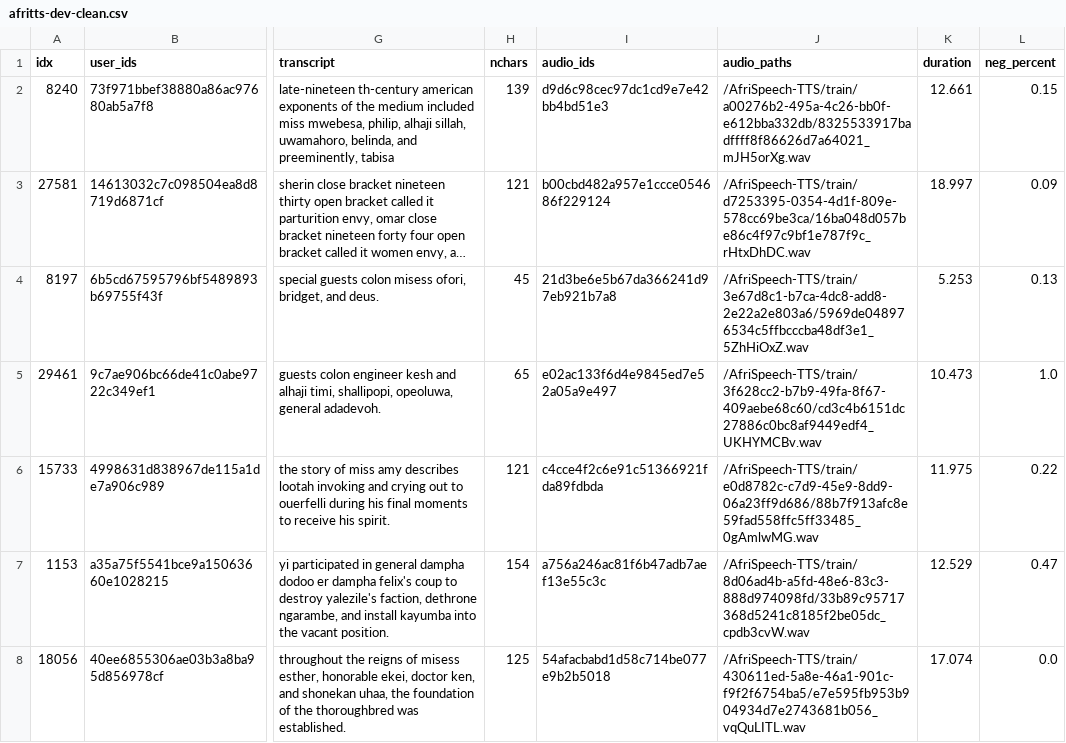
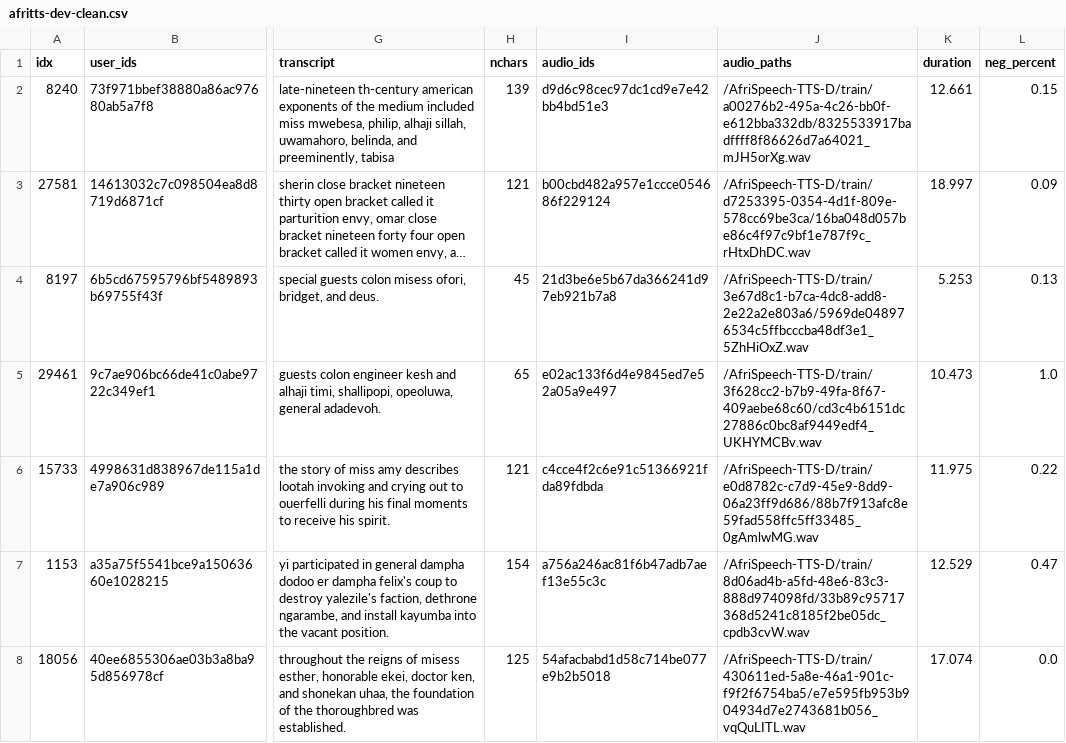
Before and after one commit to intron-innovation/AfriSpeech-TTS, a CSV file: data/afritts-dev-clean.csv, drawn as a sheet; only a part is shown, gaps mark what is left out; long unchanged cells end in …; the diff covers the shown part only; the diff names each change by its address in the sheet, - before the commit and + after, or states it on an @@ line.

```diff
--- a/data/afritts-dev-clean.csv
+++ b/data/afritts-dev-clean.csv
-J2 (audio_paths): /AfriSpeech-TTS/train/a00276b2-495a-4c26-bb0f-e612bba332db/8325533917badffff8f86626d7a64021_mJH5orXg.wav
+J2 (audio_paths): /AfriSpeech-TTS-D/train/a00276b2-495a-4c26-bb0f-e612bba332db/8325533917badffff8f86626d7a64021_mJH5orXg.wav
-J3 (audio_paths): /AfriSpeech-TTS/train/d7253395-0354-4d1f-809e-578cc69be3ca/16ba048d057be86c4f97c9bf1e787f9c_rHtxDhDC.wav
+J3 (audio_paths): /AfriSpeech-TTS-D/train/d7253395-0354-4d1f-809e-578cc69be3ca/16ba048d057be86c4f97c9bf1e787f9c_rHtxDhDC.wav
-J4 (audio_paths): /AfriSpeech-TTS/train/3e67d8c1-b7ca-4dc8-add8-2e22a2e803a6/5969de048976534c5ffbcccba48df3e1_5ZhHiOxZ.wav
+J4 (audio_paths): /AfriSpeech-TTS-D/train/3e67d8c1-b7ca-4dc8-add8-2e22a2e803a6/5969de048976534c5ffbcccba48df3e1_5ZhHiOxZ.wav
-J5 (audio_paths): /AfriSpeech-TTS/train/3f628cc2-b7b9-49fa-8f67-409aebe68c60/cd3c4b6151dc27886c0bc8af9449edf4_UKHYMCBv.wav
+J5 (audio_paths): /AfriSpeech-TTS-D/train/3f628cc2-b7b9-49fa-8f67-409aebe68c60/cd3c4b6151dc27886c0bc8af9449edf4_UKHYMCBv.wav
-J6 (audio_paths): /AfriSpeech-TTS/train/e0d8782c-c7d9-45e9-8dd9-06a23ff9d686/88b7f913afc8e59fad558ffc5ff33485_0gAmlwMG.wav
+J6 (audio_paths): /AfriSpeech-TTS-D/train/e0d8782c-c7d9-45e9-8dd9-06a23ff9d686/88b7f913afc8e59fad558ffc5ff33485_0gAmlwMG.wav
-J7 (audio_paths): /AfriSpeech-TTS/train/8d06ad4b-a5fd-48e6-83c3-888d974098fd/33b89c95717368d5241c8185f2be05dc_cpdb3cvW.wav
+J7 (audio_paths): /AfriSpeech-TTS-D/train/8d06ad4b-a5fd-48e6-83c3-888d974098fd/33b89c95717368d5241c8185f2be05dc_cpdb3cvW.wav
-J8 (audio_paths): /AfriSpeech-TTS/train/430611ed-5a8e-46a1-901c-f9f2f6754ba5/e7e595fb953b904934d7e2743681b056_vqQuLITL.wav
+J8 (audio_paths): /AfriSpeech-TTS-D/train/430611ed-5a8e-46a1-901c-f9f2f6754ba5/e7e595fb953b904934d7e2743681b056_vqQuLITL.wav
```
Also changed, not shown: 193 edited cells elsewhere in this file, data/afritts-dev.csv, data/afritts-test-seen-clean.csv, 1 other file.
